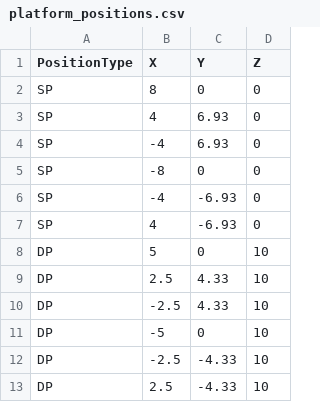
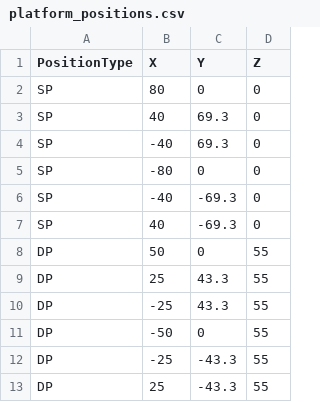
Before and after one commit to cevalokas/DemoStewart, a CSV file: lib/platform_positions.csv, drawn as a sheet.

Commit message:
modified:   README.md 	modified:   lib/platform_positions.csv 	modified:   lib/stewart_ik_v4.py

```diff
--- a/lib/platform_positions.csv
+++ b/lib/platform_positions.csv
@@ -1,13 +1,13 @@
 PositionType,X,Y,Z
-SP, 8, 0, 0
-SP, 4, 6.93, 0
-SP, -4, 6.93, 0
-SP, -8, 0, 0
-SP, -4, -6.93, 0
-SP, 4, -6.93, 0
-DP, 5, 0, 10
-DP, 2.5, 4.33, 10
-DP, -2.5, 4.33, 10
-DP, -5, 0, 10
-DP, -2.5, -4.33, 10
-DP, 2.5, -4.33, 10
+SP, 80, 0, 0
+SP, 40, 69.3, 0
+SP, -40, 69.3, 0
+SP, -80, 0, 0
+SP, -40, -69.3, 0
+SP, 40, -69.3, 0
+DP, 50, 0, 55
+DP, 25, 43.3, 55
+DP, -25, 43.3, 55
+DP, -50, 0, 55
+DP, -25, -43.3, 55
+DP, 25, -43.3, 55
```
Also changed, not shown: 2 other files.
